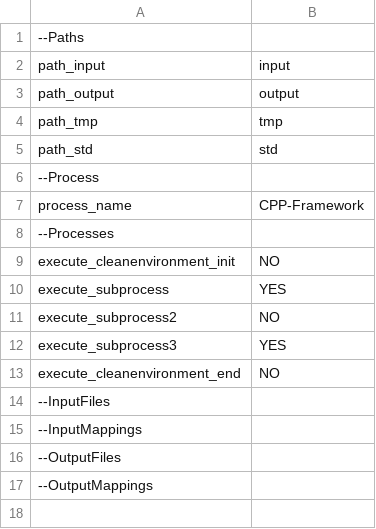
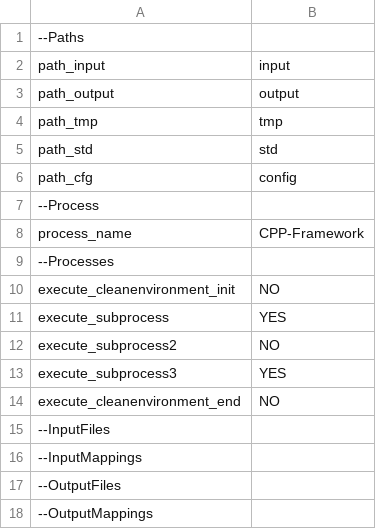
Before and after one commit to scantinibudden/CPP-Framework, a CSV file: config/config.csv, drawn as a sheet.

```diff
--- a/config/config.csv
+++ b/config/config.csv
@@ -5,2 +5,3 @@ path_tmp,tmp
 path_std,std
+path_cfg,config
 --Process
```
Also changed, not shown: 15 other files.
